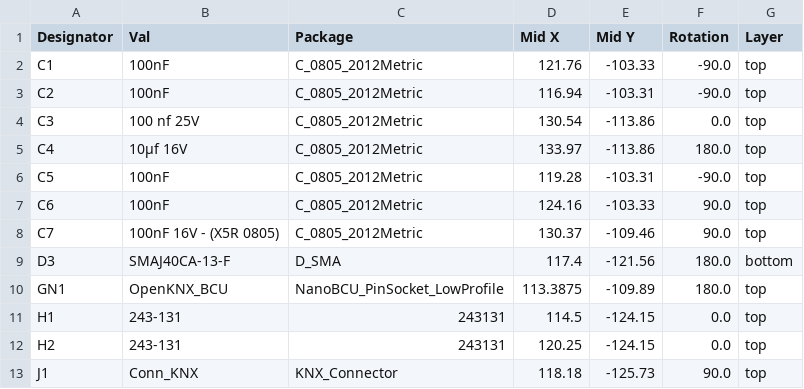
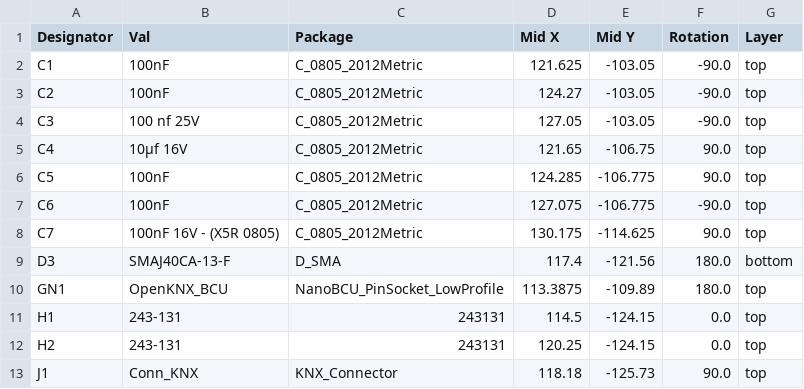
Before and after one commit to OpenKNX/OpenKNXiao-Mini, a CSV file: jlcpcb/production_files/CPL-KNeoPiX_v1.csv, drawn as a sheet; only a part is shown; the diff covers the shown part only.

```diff
--- a/jlcpcb/production_files/CPL-KNeoPiX_v1.csv
+++ b/jlcpcb/production_files/CPL-KNeoPiX_v1.csv
@@ -1,9 +1,9 @@
 Designator,Val,Package,Mid X,Mid Y,Rotation,Layer
-C1,100nF,C_0805_2012Metric,121.76,-103.33,-90.0,top
-C2,100nF,C_0805_2012Metric,116.94,-103.31,-90.0,top
-C3,100 nf 25V,C_0805_2012Metric,130.54,-113.86,0.0,top
-C4,10µf 16V,C_0805_2012Metric,133.97,-113.86,180.0,top
-C5,100nF,C_0805_2012Metric,119.28,-103.31,-90.0,top
-C6,100nF,C_0805_2012Metric,124.16,-103.33,90.0,top
-C7,100nF 16V - (X5R 0805),C_0805_2012Metric,130.37,-109.46,90.0,top
+C1,100nF,C_0805_2012Metric,121.625,-103.05,-90.0,top
+C2,100nF,C_0805_2012Metric,124.27,-103.05,-90.0,top
+C3,100 nf 25V,C_0805_2012Metric,127.05,-103.05,-90.0,top
+C4,10µf 16V,C_0805_2012Metric,121.65,-106.75,90.0,top
+C5,100nF,C_0805_2012Metric,124.285,-106.775,90.0,top
+C6,100nF,C_0805_2012Metric,127.075,-106.775,-90.0,top
+C7,100nF 16V - (X5R 0805),C_0805_2012Metric,130.175,-114.625,90.0,top
 D3,SMAJ40CA-13-F,D_SMA,117.4,-121.56,180.0,bottom
```
Also changed, not shown: 4 added rows and 21 edited cells elsewhere in this file, jlcpcb/production_files/BOM-KNeoPiX_v1.csv, 26 other files.
